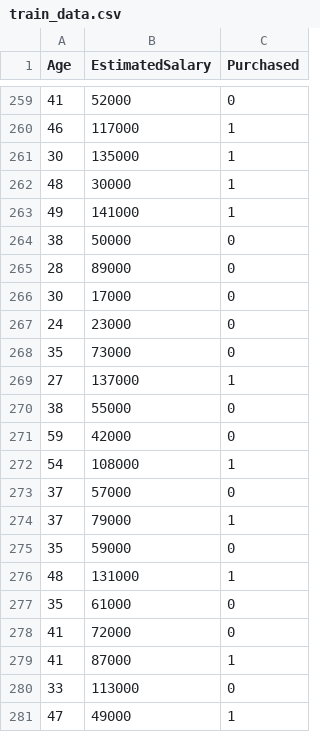
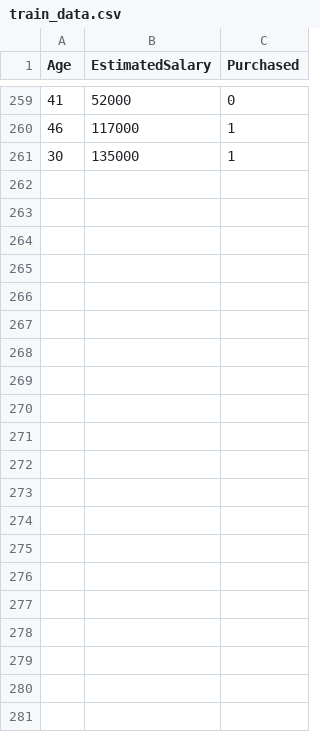
Before and after one commit to shweta2425/ML-Python, a CSV file: Week10/LogisticRegression/Problem1/train_data.csv, drawn as a sheet; only a part is shown, gaps mark what is left out.

Commit message:
csv file

```diff
--- a/Week10/LogisticRegression/Problem1/train_data.csv
+++ b/Week10/LogisticRegression/Problem1/train_data.csv
@@ -261,21 +261 @@ Age,EstimatedSalary,Purchased
 30,135000,1
-48,30000,1
-49,141000,1
-38,50000,0
-28,89000,0
-30,17000,0
-24,23000,0
-35,73000,0
-27,137000,1
-38,55000,0
-59,42000,0
-54,108000,1
-37,57000,0
-37,79000,1
-35,59000,0
-48,131000,1
-35,61000,0
-41,72000,0
-41,87000,1
-33,113000,0
-47,49000,1
```
